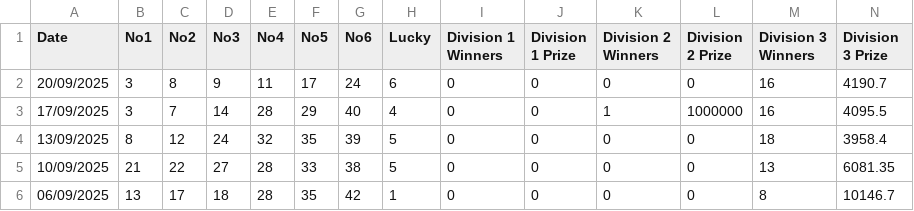
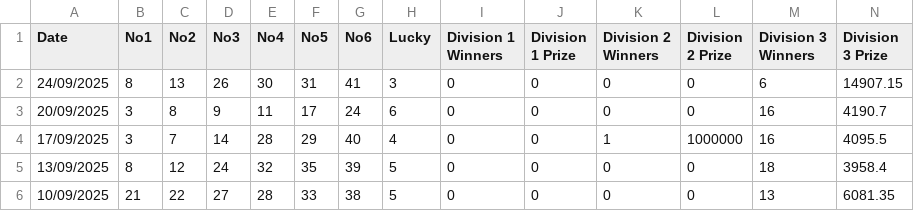
Before and after one commit to NicolasRamosaj/swiss_lotto_analyser, a CSV file: data/swisslotto_2013_2024.csv, drawn as a sheet; only a part is shown; the shorter side is filled out with more unchanged rows; rows hold the shown columns only; the diff names each change by its address in the sheet, - before the commit and + after, or states it on an @@ line.

Commit message:
Update dataset

```diff
--- a/data/swisslotto_2013_2024.csv
+++ b/data/swisslotto_2013_2024.csv
+row 2: 24/09/2025 | 8 | 13 | 26 | 30 | 31 | 41 | 3 | 0 | 0 | 0 | 0 | 6 | 14907.15
```
